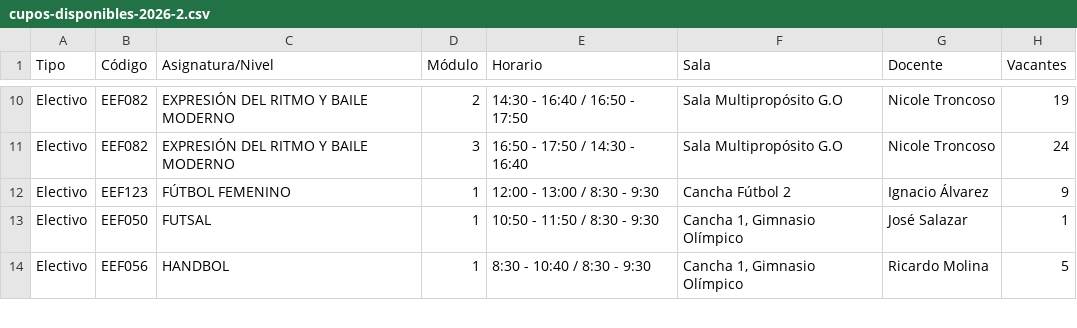
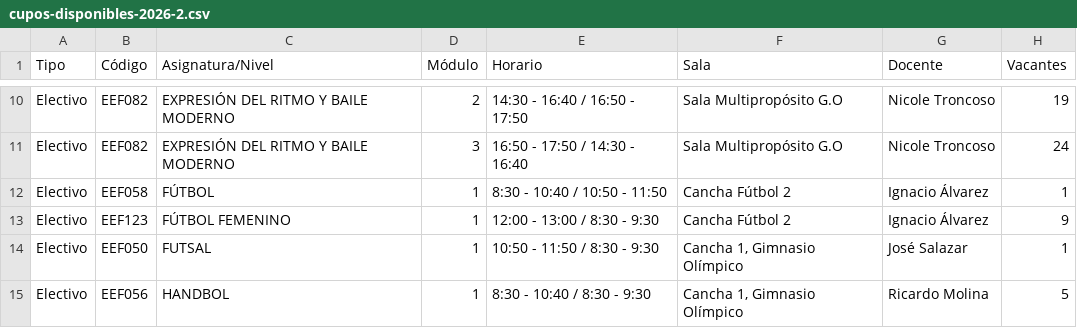
Before and after one commit to felipeopazo-ufro/cupos-ufro, a CSV file: cupos-disponibles-2026-2.csv, drawn as a sheet; only a part is shown, gaps mark what is left out; the diff names each change by its address in the sheet, - before the commit and + after, or states it on an @@ line.

```diff
--- a/cupos-disponibles-2026-2.csv
+++ b/cupos-disponibles-2026-2.csv
+row 12: Electivo | EEF058 | FÚTBOL | 1 | 8:30 - 10:40 / 10:50 - 11:50 | Cancha Fútbol 2 | Ignacio Álvarez | 1
```
Also changed, not shown: 1 other file.
